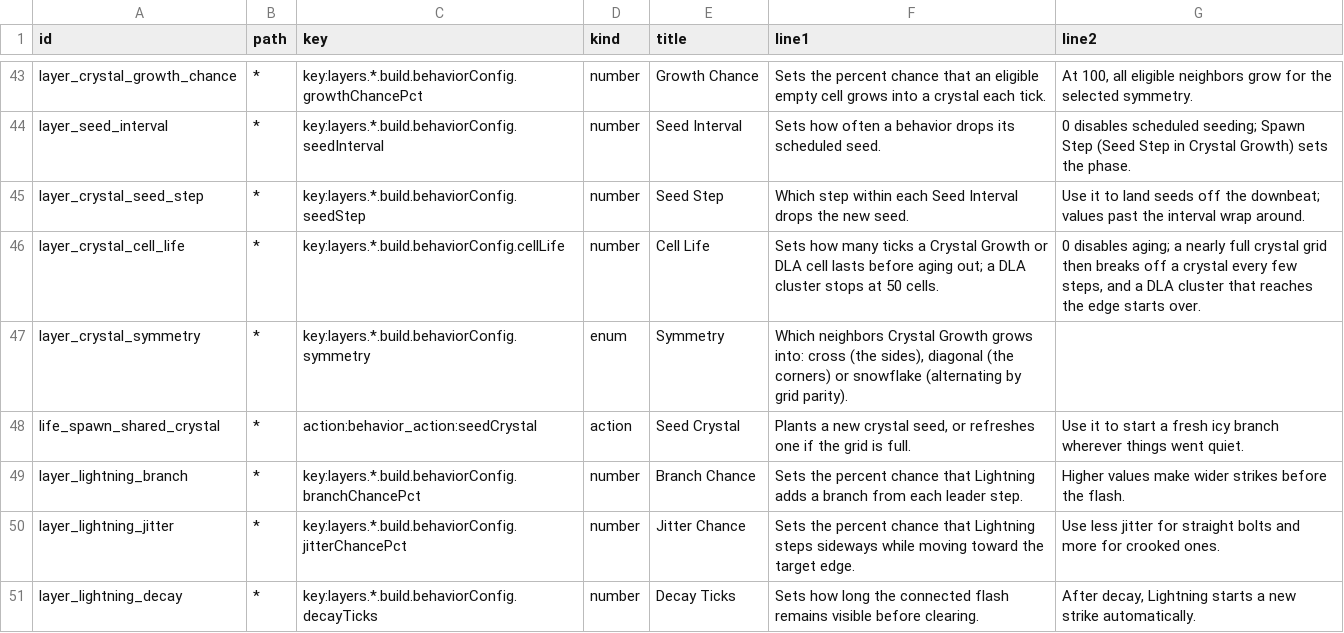
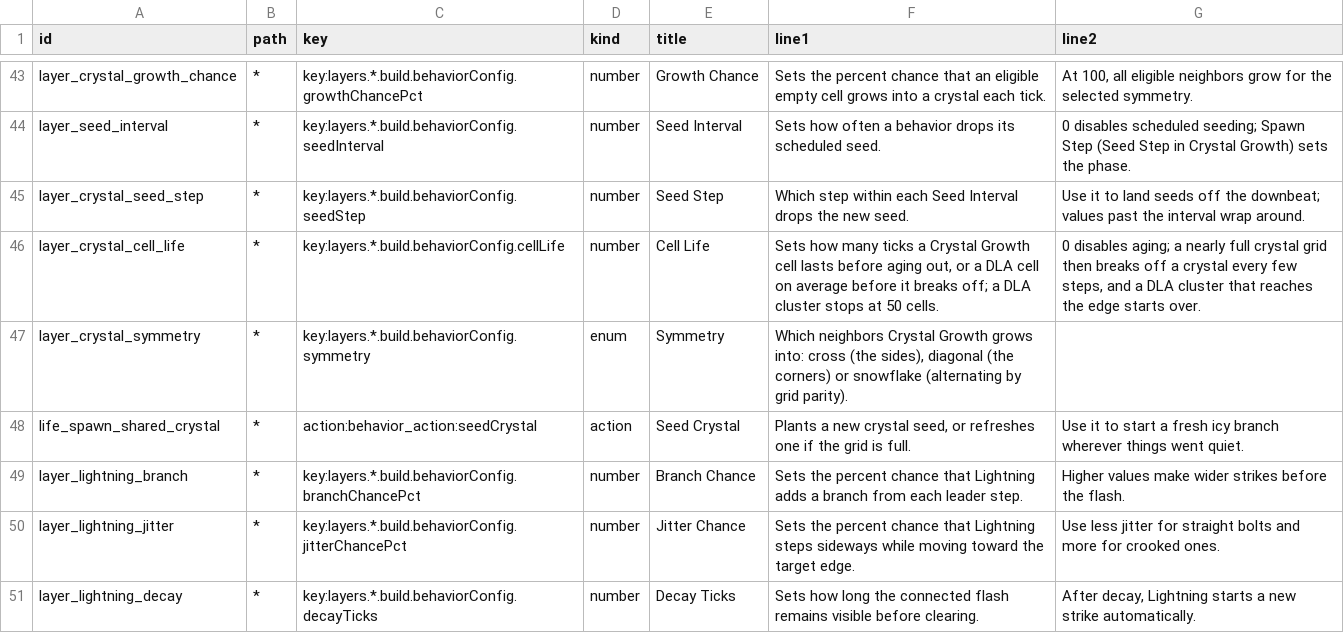
Before and after one commit to nexxyz/octessera, a TSV file: resources/menu-help-texts.tsv, drawn as a sheet; only a part is shown, gaps mark what is left out.

Commit message:
DLA cells break off with a 1-in-Cell-Life chance each step, and a full cluster lets a walker take its oldest cell's place once that cell has outlived Cell Life, so a long Cell Life renews a full cluster more slowly instead of freezing it

```diff
--- a/resources/menu-help-texts.tsv
+++ b/resources/menu-help-texts.tsv
@@ -45,3 +45,3 @@ layer_seed_interval	*	key:layers.*.build.behaviorConfig.seedInterval	number	Seed
 layer_crystal_seed_step	*	key:layers.*.build.behaviorConfig.seedStep	number	Seed Step	Which step within each Seed Interval drops the new seed.	Use it to land seeds off the downbeat; values past the interval wrap around.
-layer_crystal_cell_life	*	key:layers.*.build.behaviorConfig.cellLife	number	Cell Life	Sets how many ticks a Crystal Growth or DLA cell lasts before aging out; a DLA cluster stops at 50 cells.	0 disables aging; a nearly full crystal grid then breaks off a crystal every few steps, and a DLA cluster that reaches the edge starts over.
+layer_crystal_cell_life	*	key:layers.*.build.behaviorConfig.cellLife	number	Cell Life	Sets how many ticks a Crystal Growth cell lasts before aging out, or a DLA cell on average before it breaks off; a DLA cluster stops at 50 cells.	0 disables aging; a nearly full crystal grid then breaks off a crystal every few steps, and a DLA cluster that reaches the edge starts over.
 layer_crystal_symmetry	*	key:layers.*.build.behaviorConfig.symmetry	enum	Symmetry	Which neighbors Crystal Growth grows into: cross (the sides), diagonal (the corners) or snowflake (alternating by grid parity).	
```
Also changed, not shown: 3 other files.
